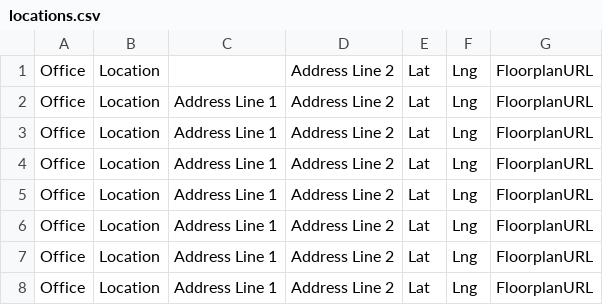
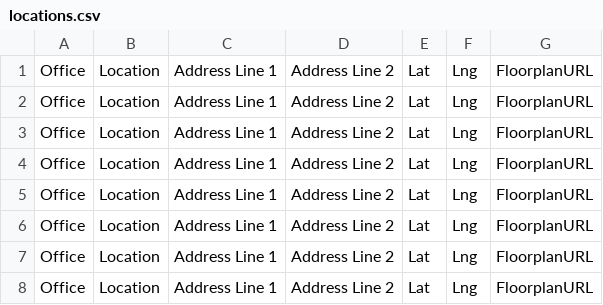
Before and after one commit to btseng-ai/OfficeLocations, a CSV file: locations.csv, drawn as a sheet; only a part is shown; the shorter side is filled out with more unchanged rows.

Commit message:
Sync locations.csv from !SiteProjectCodes.xlsx

```diff
--- a/locations.csv
+++ b/locations.csv
@@ -1,2 +1 @@
-Office,Location,,Address Line 2,Lat,Lng,FloorplanURL
 Office,Location,Address Line 1,Address Line 2,Lat,Lng,FloorplanURL
```
